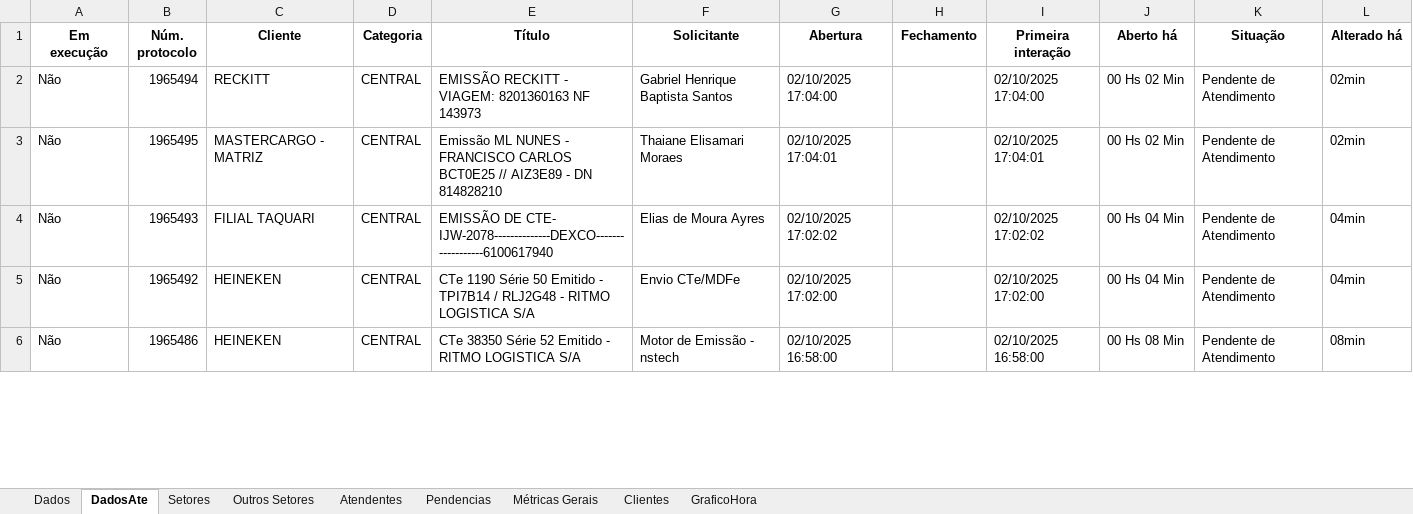
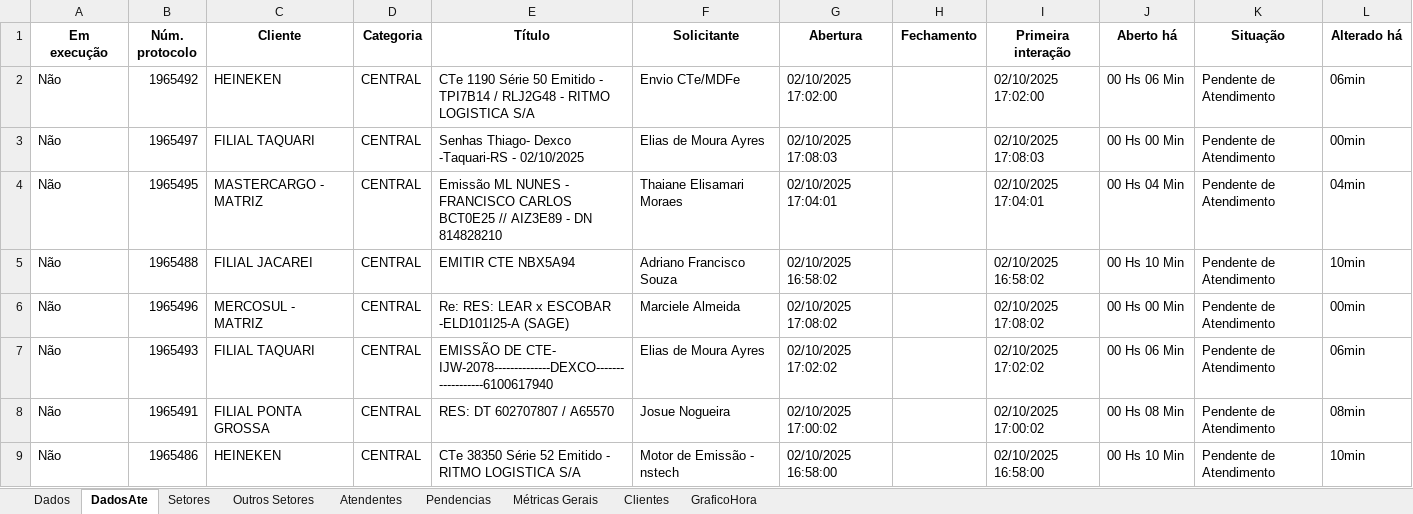
Before and after one commit to GabrielSilvaRit/Excel-painel, an Excel workbook: dados-atendimentos.xlsx, sheet DadosAte, drawn as a sheet; only a part is shown; values as stored, in another font and other column widths than the file's, no borders; addresses are those after the commit; the diff covers the shown part only; the diff names each change by its address in the sheet, - before the commit and + after, or states it on an @@ line.

```diff
--- a/dados-atendimentos.xlsx (sheet DadosAte)
+++ b/dados-atendimentos.xlsx (sheet DadosAte)
-B2 (Núm. protocolo): 1965494
+B2 (Núm. protocolo): 1965492
-C2 (Cliente): RECKITT
+C2 (Cliente): HEINEKEN
-E2 (Título): EMISSÃO RECKITT - VIAGEM: 8201360163 NF 143973
+E2 (Título): CTe 1190 Série 50 Emitido - TPI7B14 / RLJ2G48 - RITMO LOGISTICA S/A
-F2 (Solicitante): Gabriel Henrique Baptista Santos
+F2 (Solicitante): Envio CTe/MDFe
-G2 (Abertura): 02/10/2025 17:04:00
+G2 (Abertura): 02/10/2025 17:02:00
-I2 (Primeira interação): 02/10/2025 17:04:00
+I2 (Primeira interação): 02/10/2025 17:02:00
-J2 (Aberto há): 00 Hs 02 Min
+J2 (Aberto há): 00 Hs 06 Min
-L2 (Alterado há): 02min
+L2 (Alterado há): 06min
+row 3: Não | 1965497 | FILIAL TAQUARI | CENTRAL | Senhas Thiago- Dexco -Taquari-RS - 02/10/2025 | Elias de Moura Ayres | 02/10/2025 17:08:03 |  | 02/10/2025 17:08:03 | 00 Hs 00 Min | Pendente de Atendimento | 00min
-J4 (Aberto há): 00 Hs 02 Min
+J4 (Aberto há): 00 Hs 04 Min
-L4 (Alterado há): 02min
+L4 (Alterado há): 04min
+row 5: Não | 1965488 | FILIAL JACAREI | CENTRAL | EMITIR CTE NBX5A94 | Adriano Francisco Souza | 02/10/2025 16:58:02 |  | 02/10/2025 16:58:02 | 00 Hs 10 Min | Pendente de Atendimento | 10min
+row 6: Não | 1965496 | MERCOSUL - MATRIZ | CENTRAL | Re: RES: LEAR x ESCOBAR -ELD101I25-A (SAGE) | Marciele Almeida | 02/10/2025 17:08:02 |  | 02/10/2025 17:08:02 | 00 Hs 00 Min | Pendente de Atendimento | 00min
-J7 (Aberto há): 00 Hs 04 Min
+J7 (Aberto há): 00 Hs 06 Min
-L7 (Alterado há): 04min
+L7 (Alterado há): 06min
-B8 (Núm. protocolo): 1965492
+B8 (Núm. protocolo): 1965491
-C8 (Cliente): HEINEKEN
+C8 (Cliente): FILIAL PONTA GROSSA
-E8 (Título): CTe 1190 Série 50 Emitido - TPI7B14 / RLJ2G48 - RITMO LOGISTICA S/A
+E8 (Título): RES: DT 602707807 / A65570
-F8 (Solicitante): Envio CTe/MDFe
+F8 (Solicitante): Josue Nogueira
-G8 (Abertura): 02/10/2025 17:02:00
+G8 (Abertura): 02/10/2025 17:00:02
-I8 (Primeira interação): 02/10/2025 17:02:00
+I8 (Primeira interação): 02/10/2025 17:00:02
-J8 (Aberto há): 00 Hs 04 Min
+J8 (Aberto há): 00 Hs 08 Min
-L8 (Alterado há): 04min
+L8 (Alterado há): 08min
-J9 (Aberto há): 00 Hs 08 Min
+J9 (Aberto há): 00 Hs 10 Min
-L9 (Alterado há): 08min
+L9 (Alterado há): 10min
```
Also changed, not shown: 1 removed row and 26 edited cells elsewhere in this sheet, sheet Dados, sheet Setores, sheet Métricas Gerais, sheet Atendentes, sheet GraficoHora.
